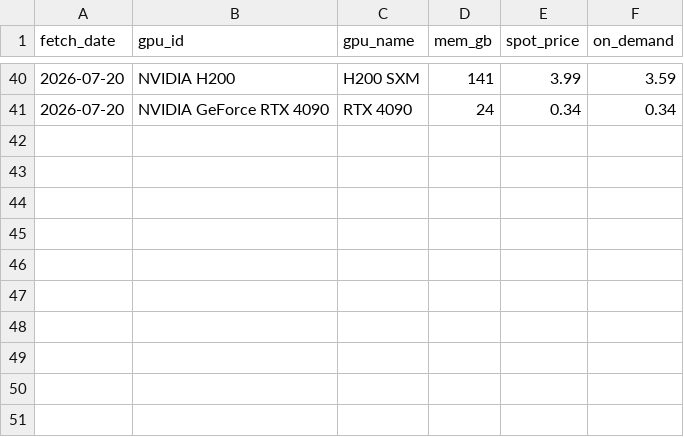
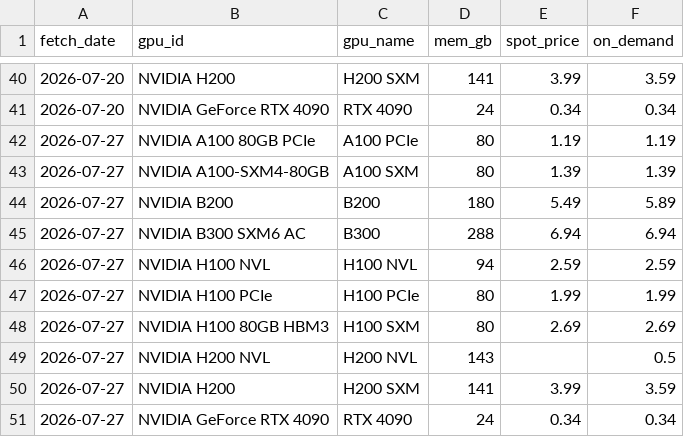
Before and after one commit to oli-verr/semis-dashboard, a CSV file: data/live/gpu_spot_prices.csv, drawn as a sheet; only a part is shown, gaps mark what is left out.

```diff
--- a/data/live/gpu_spot_prices.csv
+++ b/data/live/gpu_spot_prices.csv
@@ -41 +41,11 @@ fetch_date,gpu_id,gpu_name,mem_gb,spot_price,on_demand
 2026-07-20,NVIDIA GeForce RTX 4090,RTX 4090,24,0.34,0.34
+2026-07-27,NVIDIA A100 80GB PCIe,A100 PCIe,80,1.19,1.19
+2026-07-27,NVIDIA A100-SXM4-80GB,A100 SXM,80,1.39,1.39
+2026-07-27,NVIDIA B200,B200,180,5.49,5.89
+2026-07-27,NVIDIA B300 SXM6 AC,B300,288,6.94,6.94
+2026-07-27,NVIDIA H100 NVL,H100 NVL,94,2.59,2.59
+2026-07-27,NVIDIA H100 PCIe,H100 PCIe,80,1.99,1.99
+2026-07-27,NVIDIA H100 80GB HBM3,H100 SXM,80,2.69,2.69
+2026-07-27,NVIDIA H200 NVL,H200 NVL,143,,0.5
+2026-07-27,NVIDIA H200,H200 SXM,141,3.99,3.59
+2026-07-27,NVIDIA GeForce RTX 4090,RTX 4090,24,0.34,0.34
```
Also changed, not shown: data/live/prices.csv.
